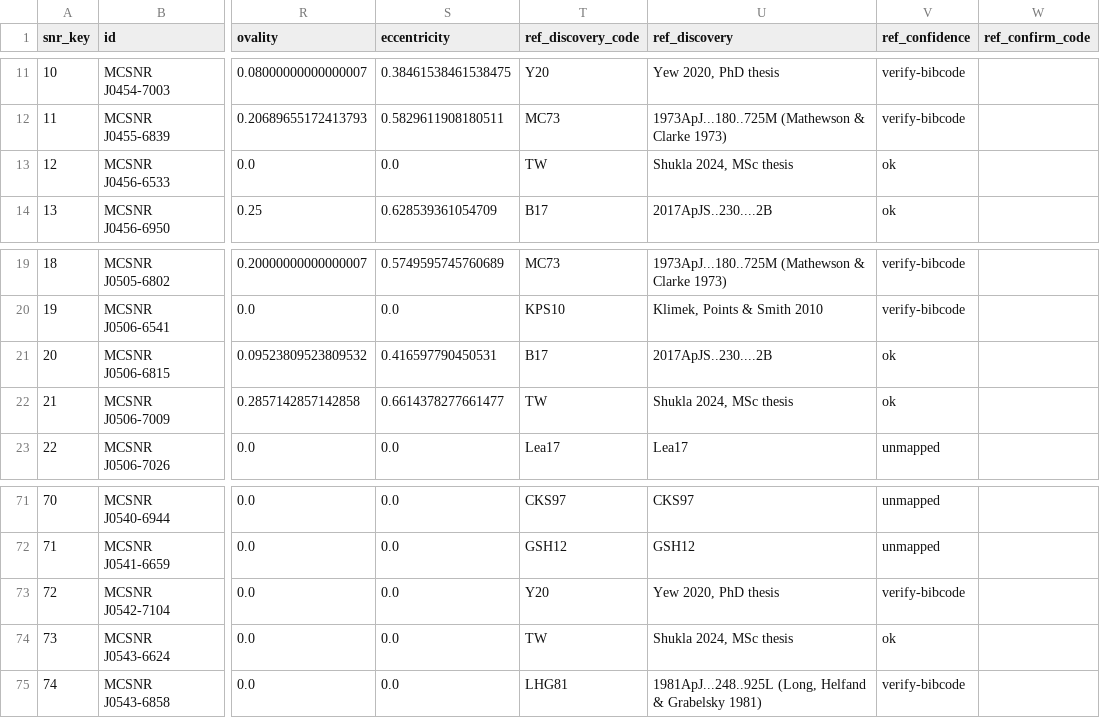
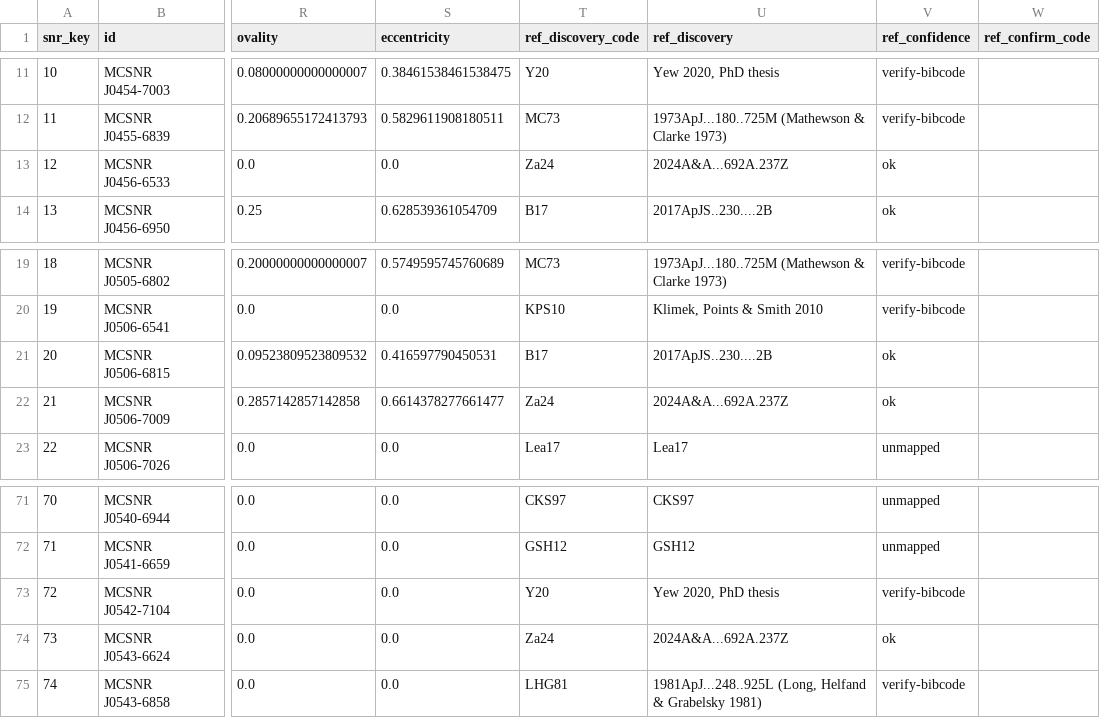
Before and after one commit to whyvav/MCSNRcat, a CSV file: data/lmc_snrs_extended_v3.csv, drawn as a sheet; only a part is shown, gaps mark what is left out; the diff names each change by its address in the sheet, - before the commit and + after, or states it on an @@ line.

Commit message:
built pipeline to load/view multiwavelength images (Ha, eROSITA, XMM), data to be sourced from VLMism; new/improved HiPS; fixed Discovery ref = TW, Shukla 24 errors in csv

```diff
--- a/data/lmc_snrs_extended_v3.csv
+++ b/data/lmc_snrs_extended_v3.csv
-T13 (ref_discovery_code): TW
+T13 (ref_discovery_code): Za24
-U13 (ref_discovery): Shukla 2024, MSc thesis
+U13 (ref_discovery): 2024A&A...692A.237Z
-T22 (ref_discovery_code): TW
+T22 (ref_discovery_code): Za24
-U22 (ref_discovery): Shukla 2024, MSc thesis
+U22 (ref_discovery): 2024A&A...692A.237Z
-T74 (ref_discovery_code): TW
+T74 (ref_discovery_code): Za24
-U74 (ref_discovery): Shukla 2024, MSc thesis
+U74 (ref_discovery): 2024A&A...692A.237Z
```
Also changed, not shown: 3 other files.
